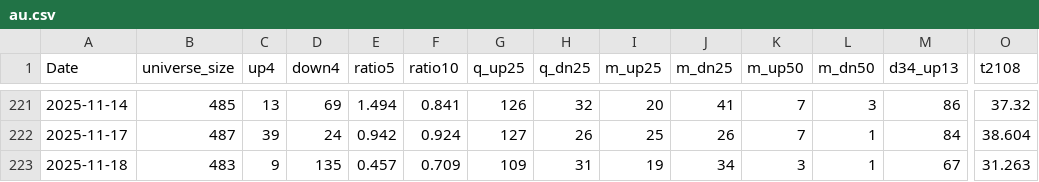
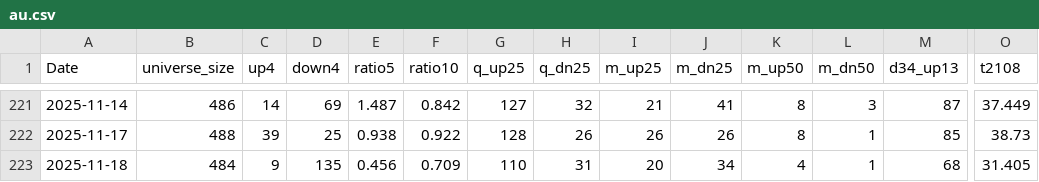
Before and after one commit to nick-l-wh/asia-breadth, a CSV file: data/au.csv, drawn as a sheet; only a part is shown, gaps mark what is left out; the diff covers the shown part only; the diff names each change by its address in the sheet, - before the commit and + after, or states it on an @@ line.

```diff
--- a/data/au.csv
+++ b/data/au.csv
-B221 (universe_size): 485
+B221 (universe_size): 486
-C221 (up4): 13
+C221 (up4): 14
-E221 (ratio5): 1.494
+E221 (ratio5): 1.487
-F221 (ratio10): 0.841
+F221 (ratio10): 0.842
-G221 (q_up25): 126
+G221 (q_up25): 127
-I221 (m_up25): 20
+I221 (m_up25): 21
-K221:K222 (m_up50): 7
+K221:K222 (m_up50): 8
-M221 (d34_up13): 86
+M221 (d34_up13): 87
-O221 (t2108): 37.32
+O221 (t2108): 37.449
-B222 (universe_size): 487
+B222 (universe_size): 488
-D222 (down4): 24
+D222 (down4): 25
-E222 (ratio5): 0.942
+E222 (ratio5): 0.938
-F222 (ratio10): 0.924
+F222 (ratio10): 0.922
-G222 (q_up25): 127
+G222 (q_up25): 128
-I222 (m_up25): 25
+I222 (m_up25): 26
-M222 (d34_up13): 84
+M222 (d34_up13): 85
-O222 (t2108): 38.604
+O222 (t2108): 38.73
-B223 (universe_size): 483
+B223 (universe_size): 484
-E223 (ratio5): 0.457
+E223 (ratio5): 0.456
-G223 (q_up25): 109
+G223 (q_up25): 110
-I223 (m_up25): 19
+I223 (m_up25): 20
-K223 (m_up50): 3
+K223 (m_up50): 4
-M223 (d34_up13): 67
+M223 (d34_up13): 68
-O223 (t2108): 31.263
+O223 (t2108): 31.405
```
Also changed, not shown: 1 added row and 143 edited cells elsewhere in this file, data/hk.csv, data/jp.csv, 1 other file.
